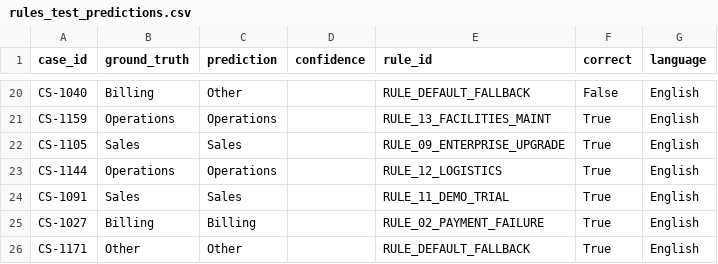
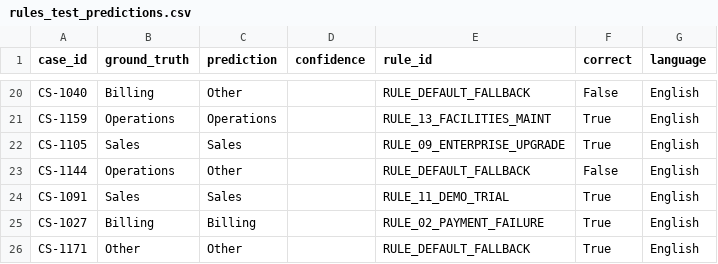
Before and after one commit to pchavali09/laya-case-routing-poc, a CSV file: results/rules_test_predictions.csv, drawn as a sheet; only a part is shown, gaps mark what is left out.

```diff
--- a/results/rules_test_predictions.csv
+++ b/results/rules_test_predictions.csv
@@ -22,3 +22,3 @@ CS-1159,Operations,Operations,,RULE_13_FACILITIES_MAINT,True,English
 CS-1105,Sales,Sales,,RULE_09_ENTERPRISE_UPGRADE,True,English
-CS-1144,Operations,Operations,,RULE_12_LOGISTICS,True,English
+CS-1144,Operations,Other,,RULE_DEFAULT_FALLBACK,False,English
 CS-1091,Sales,Sales,,RULE_11_DEMO_TRIAL,True,English
```
Also changed, not shown: 3 other files.
